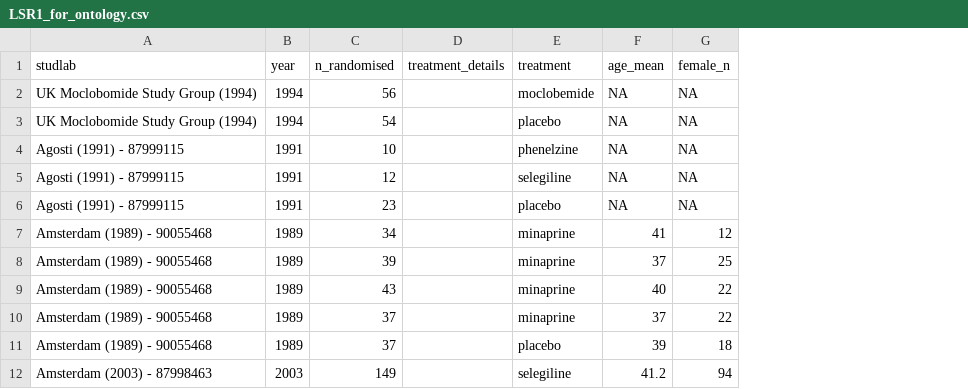
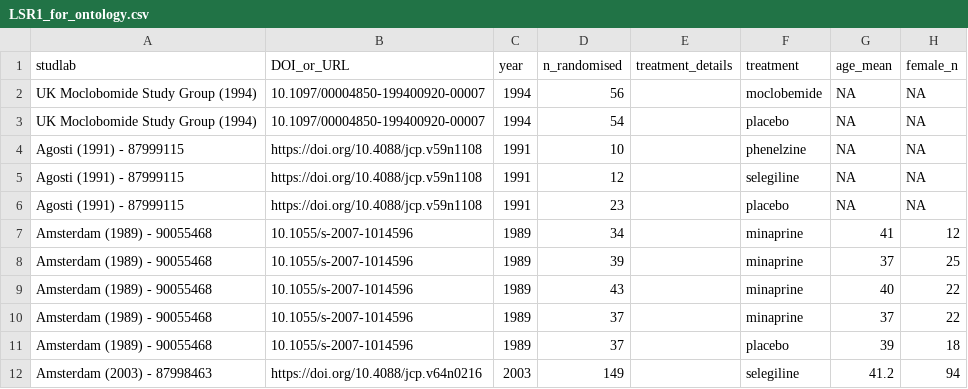
Before and after one commit to galenos-project/LSR1_anhedonia_H, a CSV file: data/human/LSR1_for_ontology.csv, drawn as a sheet; only a part is shown; the diff names each change by its address in the sheet, - before the commit and + after, or states it on an @@ line.

Commit message:
added dois

```diff
--- a/data/human/LSR1_for_ontology.csv
+++ b/data/human/LSR1_for_ontology.csv
+column B (DOI_or_URL), rows 2-12: 10.1097/00004850-199400920-00007 | 10.1097/00004850-199400920-00007 | https://doi.org/10.4088/jcp.v59n1108 | https://doi.org/10.4088/jcp.v59n1108 | https://doi.org/10.4088/jcp.v59n1108 | 10.1055/s-2007-1014596 | 10.1055/s-2007-1014596 | 10.1055/s-2007-1014596 | 10.1055/s-2007-1014596 | 10.1055/s-2007-1014596 | https://doi.org/10.4088/jcp.v64n0216
```
